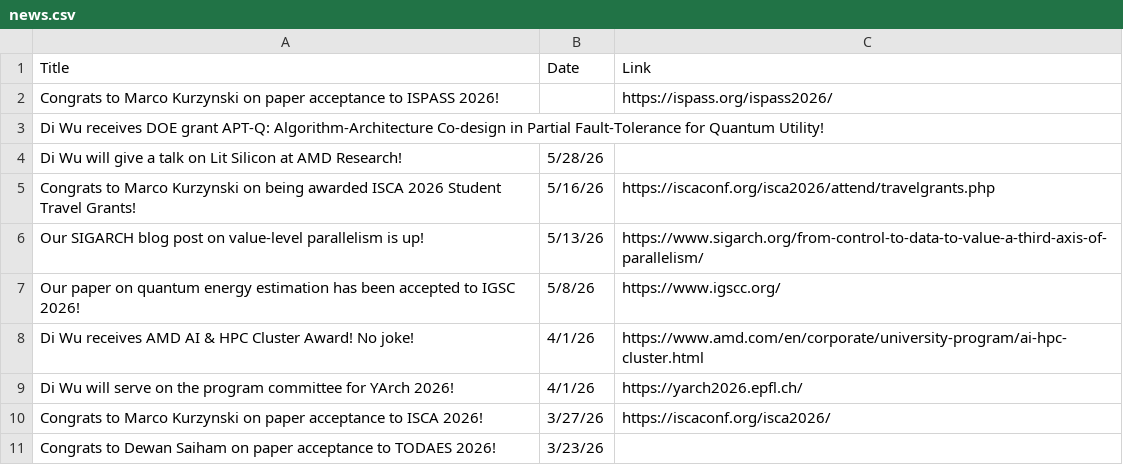
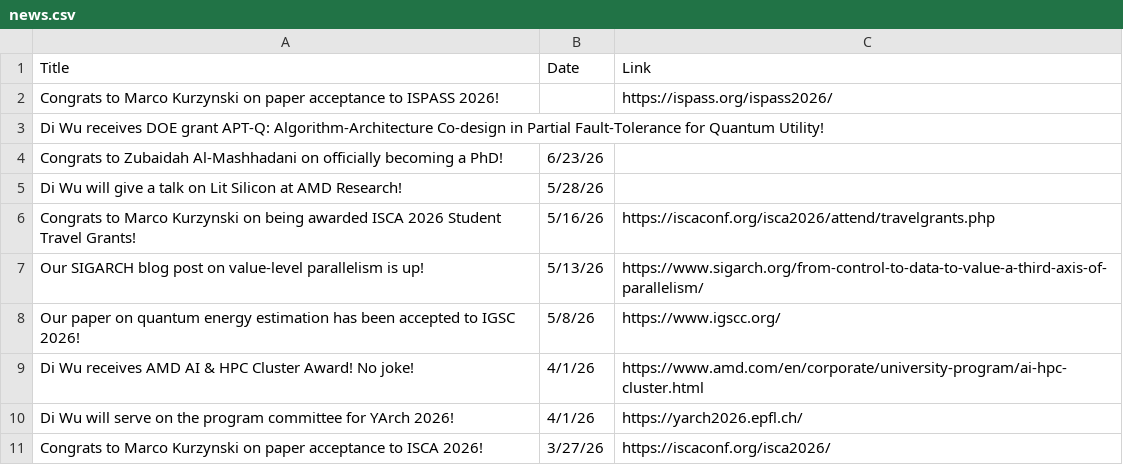
Before and after one commit to UnaryLab/unarylab.github.io, a CSV file: data/news.csv, drawn as a sheet; only a part is shown; the shorter side is filled out with more unchanged rows.

Commit message:
update Zubaidah -> phd

```diff
--- a/data/news.csv
+++ b/data/news.csv
@@ -3,2 +3,3 @@ Congrats to Marco Kurzynski on paper acceptance to ISPASS 2026!,,https://ispass.
 Di Wu receives DOE grant APT-Q: Algorithm-Architecture Co-design in Partial Fault-Tolerance for Quantum Utility!,,
+Congrats to Zubaidah Al-Mashhadani on officially becoming a PhD!,6/23/26,
 Di Wu will give a talk on Lit Silicon at AMD Research!,5/28/26,
```
